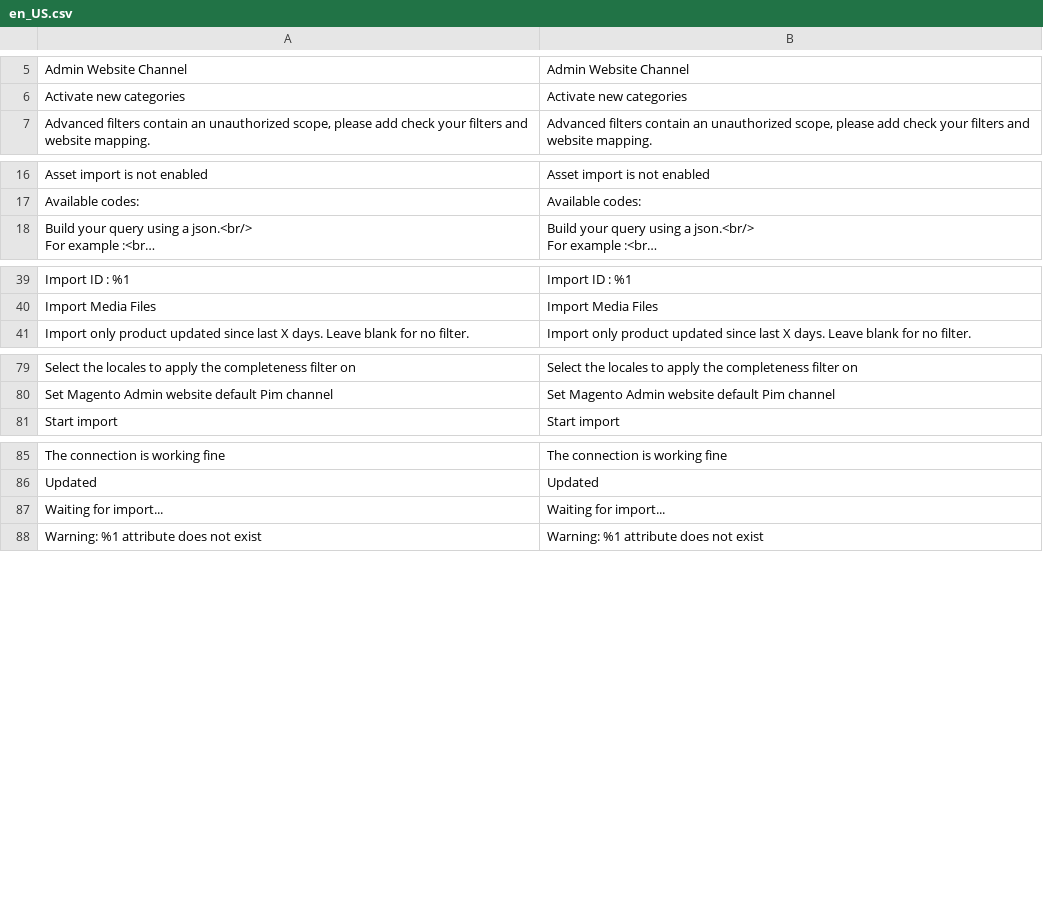
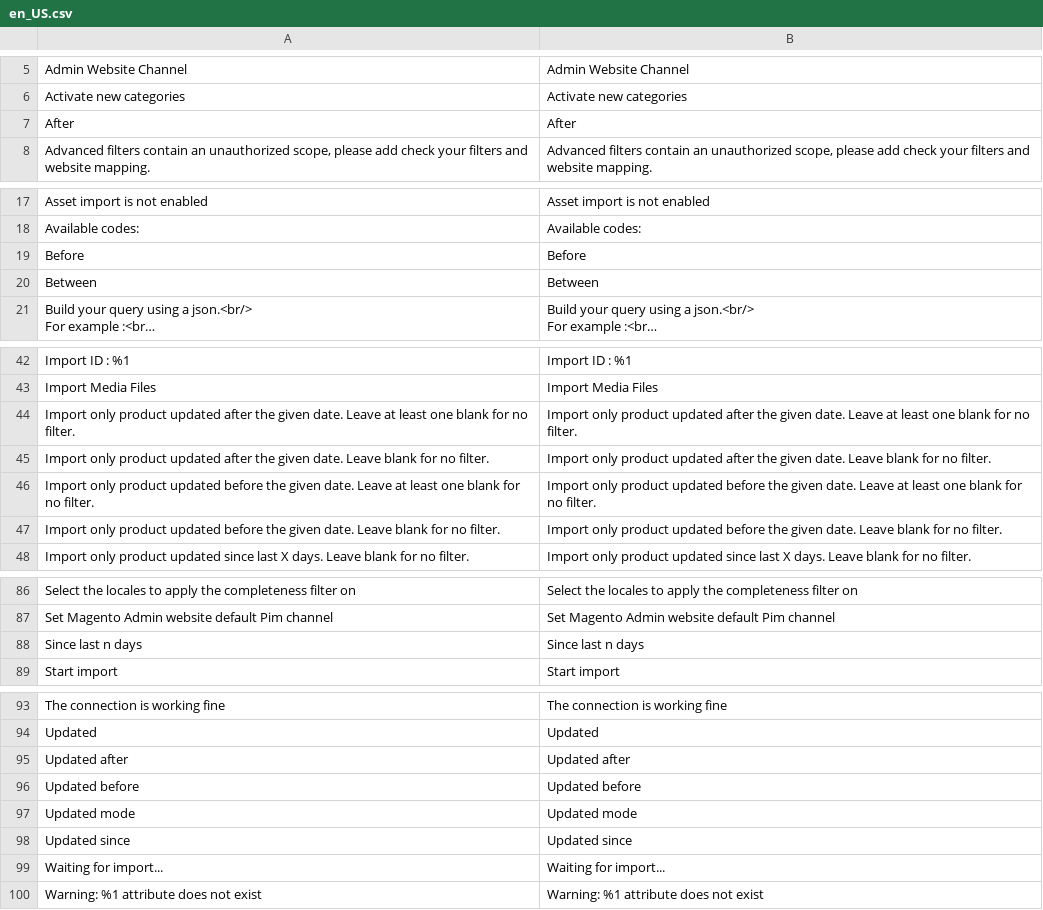
Before and after one commit to topherchristie/PIMGento-2-API, a CSV file: i18n/en_US.csv, drawn as a sheet; only a part is shown, gaps mark what is left out; long unchanged cells end in …; the diff names each change by its address in the sheet, - before the commit and + after, or states it on an @@ line.

```diff
--- a/i18n/en_US.csv
+++ b/i18n/en_US.csv
+row 7: After | After
+row 19: Before | Before
+row 20: Between | Between
+row 44: Import only product updated after the given date. Leave at least one blank for no filter. | Import only product updated after the given date. Leave at least one blank for no filter.
+row 45: Import only product updated after the given date. Leave blank for no filter. | Import only product updated after the given date. Leave blank for no filter.
+row 46: Import only product updated before the given date. Leave at least one blank for no filter. | Import only product updated before the given date. Leave at least one blank for no filter.
+row 47: Import only product updated before the given date. Leave blank for no filter. | Import only product updated before the given date. Leave blank for no filter.
+row 88: Since last n days | Since last n days
+row 95: Updated after | Updated after
+row 96: Updated before | Updated before
+row 97: Updated mode | Updated mode
+row 98: Updated since | Updated since
```
Also changed, not shown: i18n/de_DE.csv, i18n/fr_FR.csv, 7 other files.
